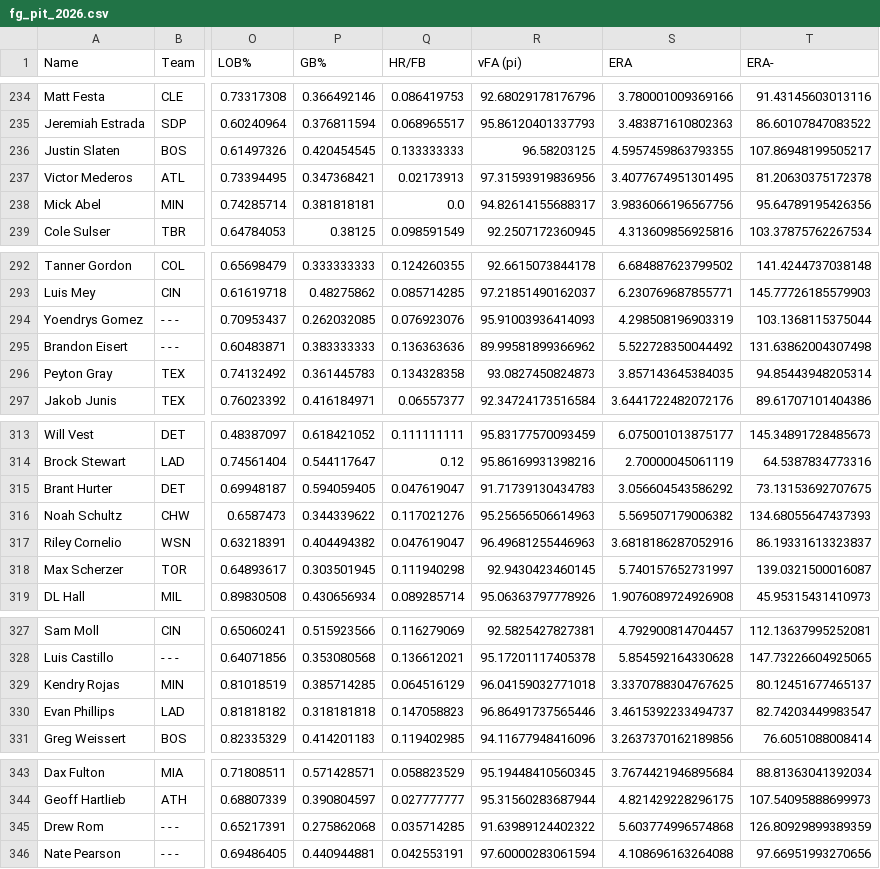
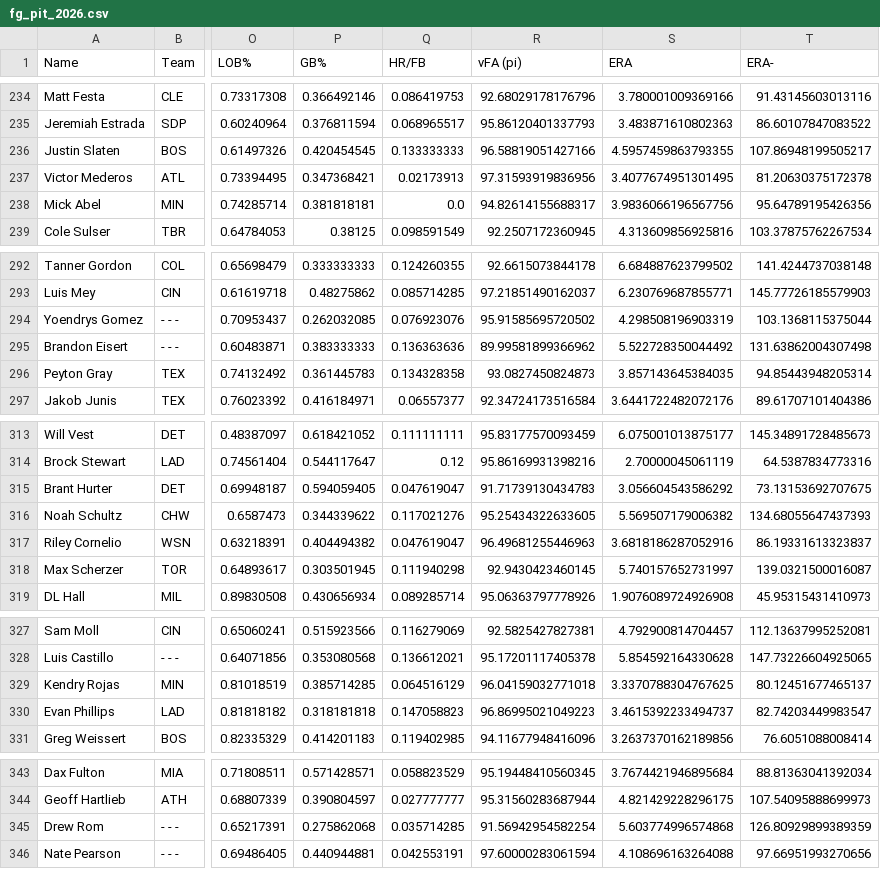
Before and after one commit to jeffwarr4/mlb-awards-predictor, a CSV file: data/raw/fg_exports/fg_pit_2026.csv, drawn as a sheet; only a part is shown, gaps mark what is left out; the diff covers the shown part only; the diff names each change by its address in the sheet, - before the commit and + after, or states it on an @@ line.

```diff
--- a/data/raw/fg_exports/fg_pit_2026.csv
+++ b/data/raw/fg_exports/fg_pit_2026.csv
-R236 (vFA (pi)): 96.58203125
+R236 (vFA (pi)): 96.58819051427166
-R294 (vFA (pi)): 95.91003936414093
+R294 (vFA (pi)): 95.91585695720502
-R316 (vFA (pi)): 95.25656506614963
+R316 (vFA (pi)): 95.25434322633605
-R330 (vFA (pi)): 96.86491737565446
+R330 (vFA (pi)): 96.86995021049223
-R345 (vFA (pi)): 91.63989124402322
+R345 (vFA (pi)): 91.56942954582254
```
Also changed, not shown: 6 edited cells elsewhere in this file, data/raw/fg_exports/fg_bat_2026.csv, predictions/2026/chip_data/chip_data_latest.csv, 14 other files.
